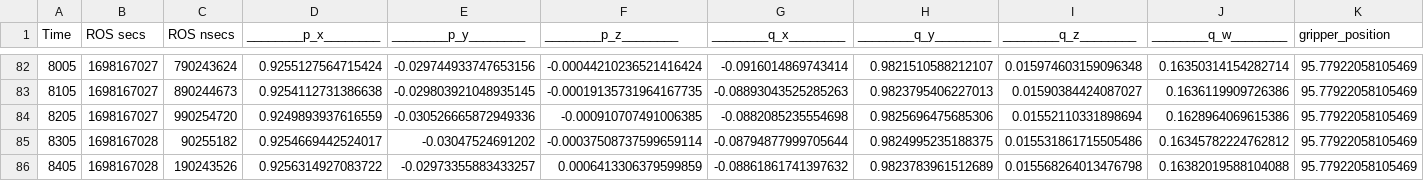
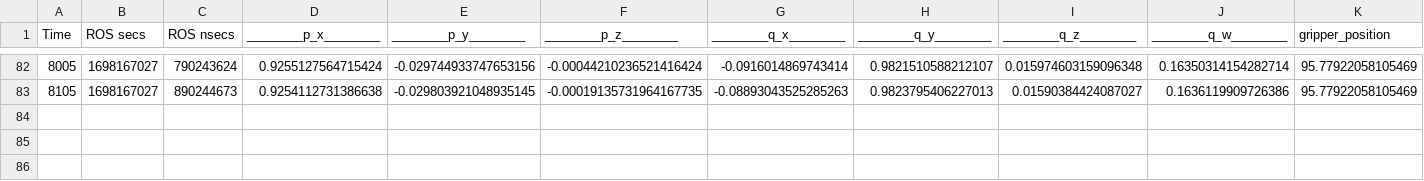
Before and after one commit to igor-lirussi/CNMP-Robotic-Skill-Synthesis, a CSV file: data_record_2.csv, drawn as a sheet; only a part is shown, gaps mark what is left out; rows hold the shown columns only; the diff names each change by its address in the sheet, - before the commit and + after, or states it on an @@ line.

```diff
--- a/data_record_2.csv
+++ b/data_record_2.csv
-row 84: 8205 | 1698167027 | 990254720 | 0.9249893937616559 | -0.030526665872949336 | -0.000910707491006385 | -0.0882085235554698 | 0.9825696475685306 | 0.01552110331898694 | 0.1628964069615386 | 95.77922058105469
-row 85: 8305 | 1698167028 | 90255182 | 0.9254669442524017 | -0.03047524691202 | -0.00037508737599659114 | -0.08794877999705644 | 0.9824995235188375 | 0.015531861715505486 | 0.16345782224762812 | 95.77922058105469
-row 86: 8405 | 1698167028 | 190243526 | 0.9256314927083722 | -0.02973355883433257 | 0.0006413306379599859 | -0.08861861741397632 | 0.9823783961512689 | 0.015568264013476798 | 0.16382019588104088 | 95.77922058105469
```
Also changed, not shown: data_record_1.csv, data_record_3.csv, 2 other files.
